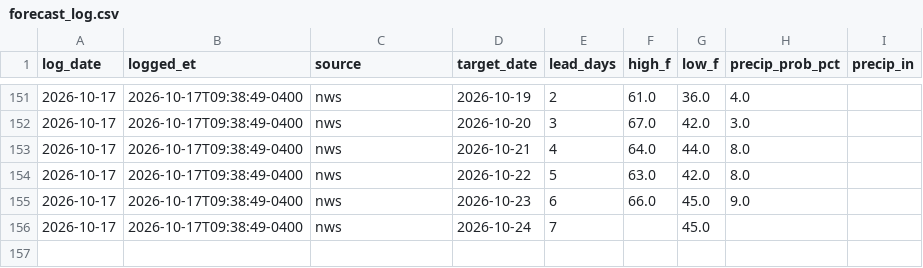
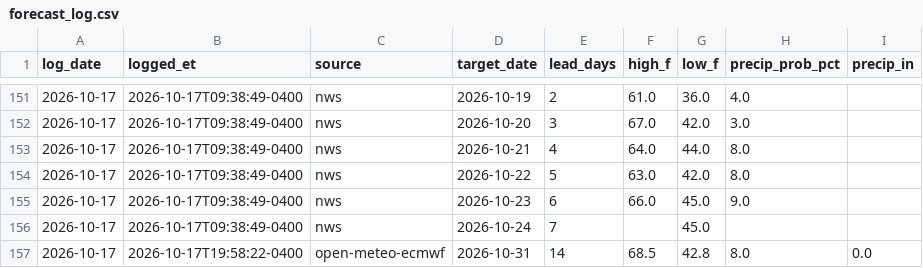
Before and after one commit to RDBFarm/rdbf-weather, a CSV file: forecast_log.csv, drawn as a sheet; only a part is shown, gaps mark what is left out; the diff names each change by its address in the sheet, - before the commit and + after, or states it on an @@ line.

```diff
--- a/forecast_log.csv
+++ b/forecast_log.csv
+row 157: 2026-10-17 | 2026-10-17T19:58:22-0400 | open-meteo-ecmwf | 2026-10-31 | 14 | 68.5 | 42.8 | 8.0 | 0.0
```
